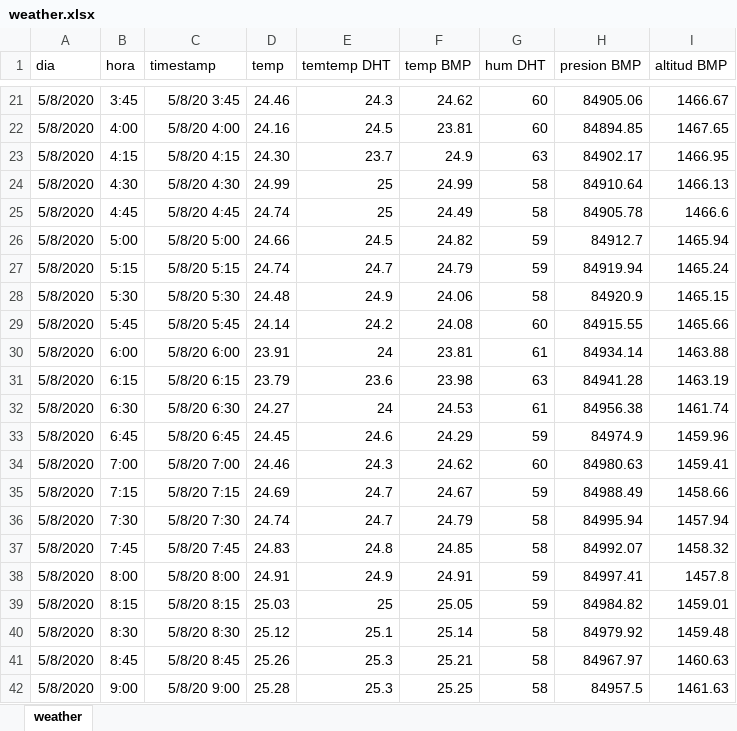
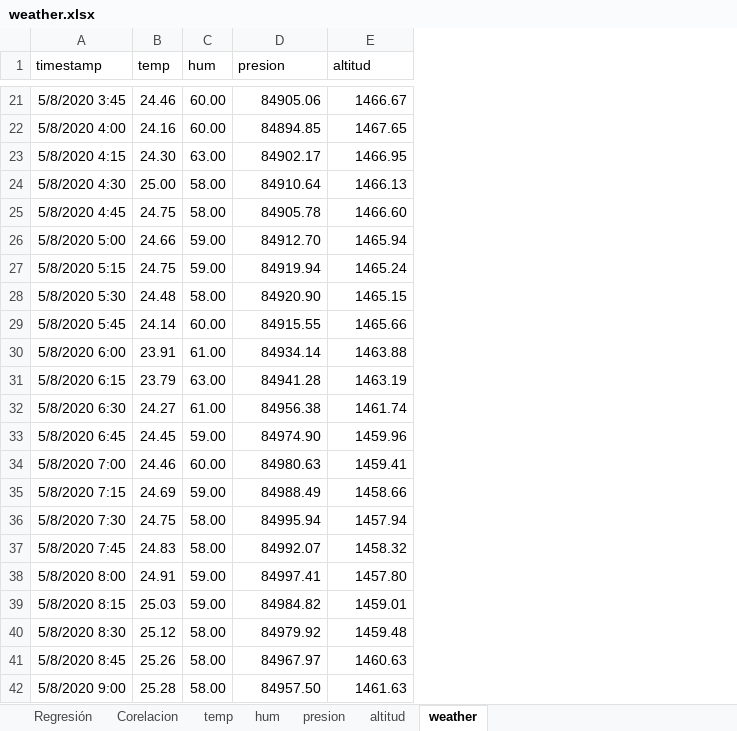
Before and after one commit to manueleco/weather_prediction, an Excel workbook: Final prediction/Otra opcion/weather.xlsx, sheet weather, drawn as a sheet; only a part is shown, gaps mark what is left out; values as stored, in another font and other column widths than the file's, no borders; charts and pictures not drawn; removed rows and columns are numbered as before the commit, all else as after; the diff covers the shown part only; the diff names each change by its address in the sheet, - before the commit and + after, or states it on an @@ line.

```diff
--- a/Final prediction/Otra opcion/weather.xlsx (sheet weather)
+++ b/Final prediction/Otra opcion/weather.xlsx (sheet weather)
+sheet tab: Regresión
+sheet tab: Corelacion
+sheet tab: temp
+sheet tab: hum
+sheet tab: presion
+sheet tab: altitud
-column A (dia), rows 21-42: all 5/8/2020
-column B (hora), rows 21-42: 3:45 | 4:00 | 4:15 | 4:30 | 4:45 | 5:00 | 5:15 | 5:30 | 5:45 | 6:00 | 6:15 | 6:30 | 6:45 | 7:00 | 7:15 | 7:30 | 7:45 | 8:00 | 8:15 | 8:30 | 8:45 | 9:00
-column E (temtemp DHT), rows 21-42: 24.3 | 24.5 | 23.7 | 25 | 25 | 24.5 | 24.7 | 24.9 | 24.2 | 24 | 23.6 | 24 | 24.6 | 24.3 | 24.7 | 24.7 | 24.8 | 24.9 | 25 | 25.1 | 25.3 | 25.3
-column F (temp BMP), rows 21-42: 24.62 | 23.81 | 24.9 | 24.99 | 24.49 | 24.82 | 24.79 | 24.06 | 24.08 | 23.81 | 23.98 | 24.53 | 24.29 | 24.62 | 24.67 | 24.79 | 24.85 | 24.91 | 25.05 | 25.14 | 25.21 | 25.25
-column G (hum DHT), rows 21-42: 60 | 60 | 63 | 58 | 58 | 59 | 59 | 58 | 60 | 61 | 63 | 61 | 59 | 60 | 59 | 58 | 58 | 59 | 59 | 58 | 58 | 58
+column C (hum), rows 21-42: 60.00 | 60.00 | 63.00 | 58.00 | 58.00 | 59.00 | 59.00 | 58.00 | 60.00 | 61.00 | 63.00 | 61.00 | 59.00 | 60.00 | 59.00 | 58.00 | 58.00 | 59.00 | 59.00 | 58.00 | 58.00 | 58.00
-D1: presion BMP
+D1: presion
-E1: altitud BMP
+E1: altitud
-A21 (timestamp): 5/8/20 3:45
+A21 (timestamp): 5/8/2020 3:45
-A22 (timestamp): 5/8/20 4:00
+A22 (timestamp): 5/8/2020 4:00
-A23 (timestamp): 5/8/20 4:15
+A23 (timestamp): 5/8/2020 4:15
-A24 (timestamp): 5/8/20 4:30
+A24 (timestamp): 5/8/2020 4:30
-B24 (temp): 24.99
+B24 (temp): 25.00
-A25 (timestamp): 5/8/20 4:45
+A25 (timestamp): 5/8/2020 4:45
-B25 (temp): 24.74
+B25 (temp): 24.75
-E25 (altitud): 1466.6
+E25 (altitud): 1466.60
-A26 (timestamp): 5/8/20 5:00
+A26 (timestamp): 5/8/2020 5:00
-D26 (presion): 84912.7
+D26 (presion): 84912.70
-A27 (timestamp): 5/8/20 5:15
+A27 (timestamp): 5/8/2020 5:15
-B27 (temp): 24.74
+B27 (temp): 24.75
-A28 (timestamp): 5/8/20 5:30
+A28 (timestamp): 5/8/2020 5:30
-D28 (presion): 84920.9
+D28 (presion): 84920.90
-A29 (timestamp): 5/8/20 5:45
+A29 (timestamp): 5/8/2020 5:45
-A30 (timestamp): 5/8/20 6:00
+A30 (timestamp): 5/8/2020 6:00
-A31 (timestamp): 5/8/20 6:15
+A31 (timestamp): 5/8/2020 6:15
-A32 (timestamp): 5/8/20 6:30
+A32 (timestamp): 5/8/2020 6:30
-A33 (timestamp): 5/8/20 6:45
+A33 (timestamp): 5/8/2020 6:45
-D33 (presion): 84974.9
+D33 (presion): 84974.90
-A34 (timestamp): 5/8/20 7:00
+A34 (timestamp): 5/8/2020 7:00
-A35 (timestamp): 5/8/20 7:15
+A35 (timestamp): 5/8/2020 7:15
-A36 (timestamp): 5/8/20 7:30
+A36 (timestamp): 5/8/2020 7:30
-B36 (temp): 24.74
+B36 (temp): 24.75
-A37 (timestamp): 5/8/20 7:45
+A37 (timestamp): 5/8/2020 7:45
-A38 (timestamp): 5/8/20 8:00
+A38 (timestamp): 5/8/2020 8:00
-E38 (altitud): 1457.8
+E38 (altitud): 1457.80
-A39 (timestamp): 5/8/20 8:15
+A39 (timestamp): 5/8/2020 8:15
-A40 (timestamp): 5/8/20 8:30
+A40 (timestamp): 5/8/2020 8:30
-A41 (timestamp): 5/8/20 8:45
+A41 (timestamp): 5/8/2020 8:45
-A42 (timestamp): 5/8/20 9:00
+A42 (timestamp): 5/8/2020 9:00
-D42 (presion): 84957.5
+D42 (presion): 84957.50
```
Also changed, not shown: 724 edited cells elsewhere in this sheet, formulas that keep their value, charts or pictures, 2 other files.
